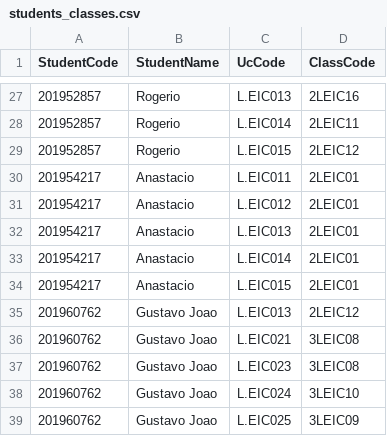
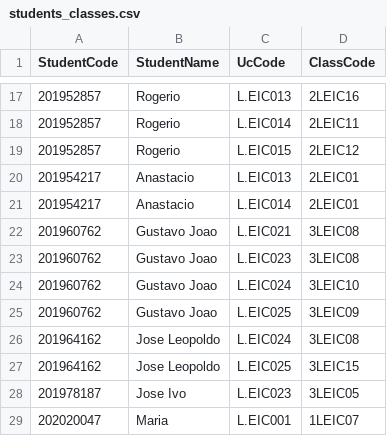
Before and after one commit to apilifogladif/AED2324_PRJ1_G1207, a CSV file: data/students_classes.csv, drawn as a sheet; only a part is shown, gaps mark what is left out; the shorter side is filled out with more unchanged rows; the diff covers the shown part only; the diff names each change by its address in the sheet, - before the commit and + after, or states it on an @@ line.

```diff
--- a/data/students_classes.csv
+++ b/data/students_classes.csv
-row 30: 201954217 | Anastacio | L.EIC011 | 2LEIC01
-row 31: 201954217 | Anastacio | L.EIC012 | 2LEIC01
-row 34: 201954217 | Anastacio | L.EIC015 | 2LEIC01
-row 35: 201960762 | Gustavo Joao | L.EIC013 | 2LEIC12
```
Also changed, not shown: 15 removed rows and 3 edited cells elsewhere in this file, 6 other files.
